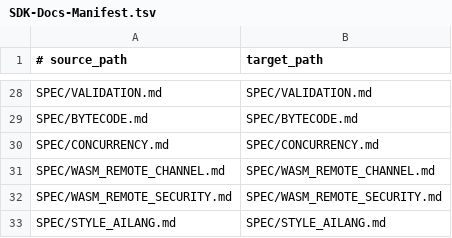
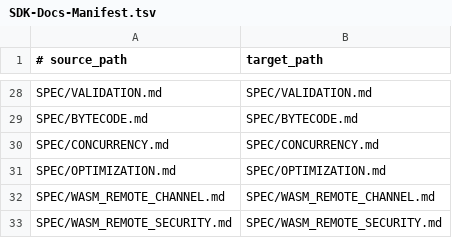
Before and after one commit to AiLangCore/AiLang, a TSV file: Docs/SDK-Docs-Manifest.tsv, drawn as a sheet; only a part is shown, gaps mark what is left out; the shorter side is filled out with more unchanged rows; the diff names each change by its address in the sheet, - before the commit and + after, or states it on an @@ line.

```diff
--- a/Docs/SDK-Docs-Manifest.tsv
+++ b/Docs/SDK-Docs-Manifest.tsv
+row 31: SPEC/OPTIMIZATION.md | SPEC/OPTIMIZATION.md
```
Also changed, not shown: Docs/Stdlib-Baseline-Manifest.tsv, 30 other files.
